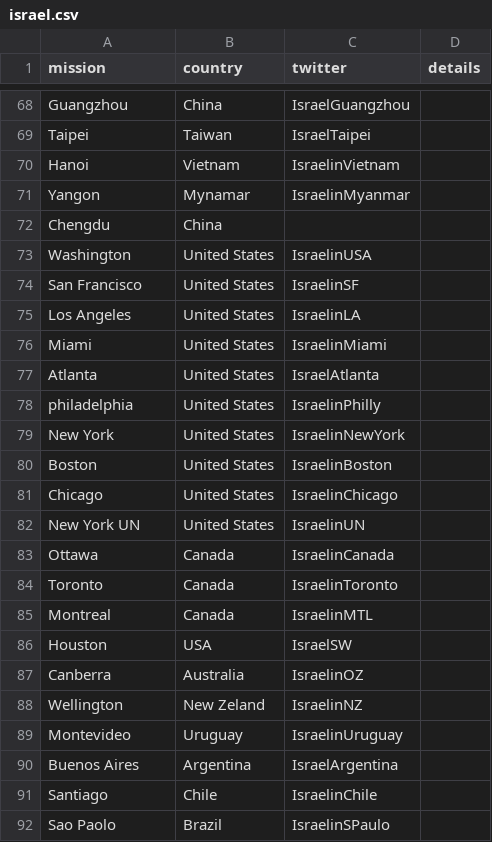
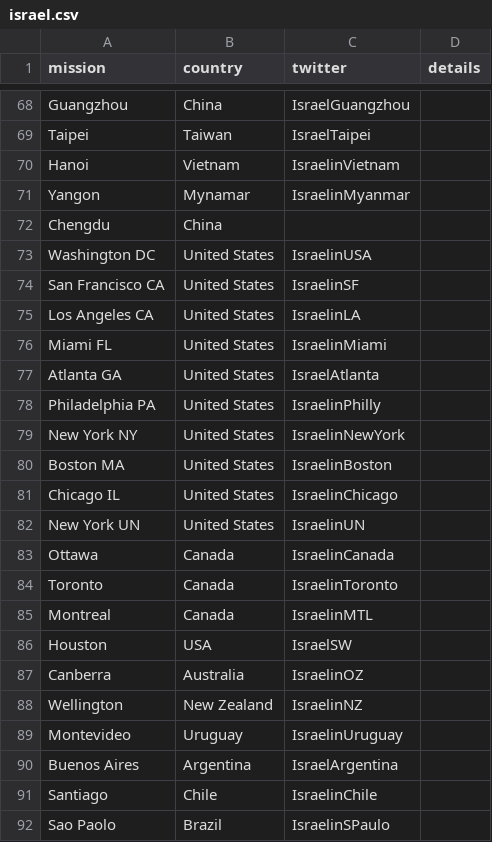
Before and after one commit to vg/twiplomacy, a CSV file: _data/israel.csv, drawn as a sheet; only a part is shown, gaps mark what is left out.

Commit message:
Update israel.csv

```diff
--- a/_data/israel.csv
+++ b/_data/israel.csv
@@ -72,11 +72,11 @@ Yangon,Mynamar,IsraelinMyanmar,
 Chengdu,China,,
-Washington,United States,IsraelinUSA,
-San Francisco,United States,IsraelinSF,
-Los Angeles,United States,IsraelinLA,
-Miami,United States,IsraelinMiami,
-Atlanta,United States,IsraelAtlanta,
-philadelphia,United States,IsraelinPhilly,
-New York,United States,IsraelinNewYork,
-Boston,United States,IsraelinBoston,
-Chicago,United States,IsraelinChicago,
+Washington DC,United States,IsraelinUSA,
+San Francisco CA,United States,IsraelinSF,
+Los Angeles CA,United States,IsraelinLA,
+Miami FL,United States,IsraelinMiami,
+Atlanta GA,United States,IsraelAtlanta,
+Philadelphia PA,United States,IsraelinPhilly,
+New York NY,United States,IsraelinNewYork,
+Boston MA,United States,IsraelinBoston,
+Chicago IL,United States,IsraelinChicago,
 New York UN,United States,IsraelinUN,
@@ -87,3 +87,3 @@ Houston,USA,IsraelSW,
 Canberra,Australia,IsraelinOZ,
-Wellington,New Zeland,IsraelinNZ,
+Wellington,New Zealand,IsraelinNZ,
 Montevideo,Uruguay,IsraelinUruguay,
```
